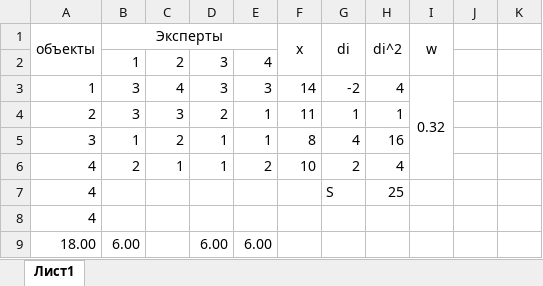
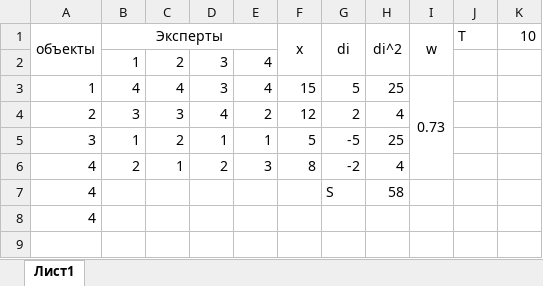
Before and after one commit to sasha2567/magister-level, an Excel workbook: Лабы/АЭИС/lab3.xlsx, sheet Лист1, drawn as a sheet; values as stored, in another font and other column widths than the file's, no borders; the diff names each change by its address in the sheet, - before the commit and + after, or states it on an @@ line.

```diff
--- a/Лабы/АЭИС/lab3.xlsx (sheet Лист1)
+++ b/Лабы/АЭИС/lab3.xlsx (sheet Лист1)
-J1: (empty)
+J1: T
-K1: (empty)
+K1: 10
-B3 (Эксперты): 3
+B3 (Эксперты): 4
-E3: 3
+E3: 4
-F3 (x): 14
+F3 (x): 15
-G3 (di): -2
+G3 (di): 5
-H3 (di^2): 4
+H3 (di^2): 25
-I3 (w): 0.32
+I3 (w): 0.73
-D4: 2
+D4: 4
-E4: 1
+E4: 2
-F4 (x): 11
+F4 (x): 12
-G4 (di): 1
+G4 (di): 2
-H4 (di^2): 1
+H4 (di^2): 4
-F5 (x): 8
+F5 (x): 5
-G5 (di): 4
+G5 (di): -5
-H5 (di^2): 16
+H5 (di^2): 25
-D6: 1
+D6: 2
-E6: 2
+E6: 3
-F6 (x): 10
+F6 (x): 8
-G6 (di): 2
+G6 (di): -2
-H7 (di^2): 25
+H7 (di^2): 58
-row 9: 18.00 | 6.00 |  | 6.00 | 6.00
```
Also changed, not shown: Лабы/ЛИМН/LIMN.xlsx, Лабы/СГМ/SGM.xlsx, 5 other files.
